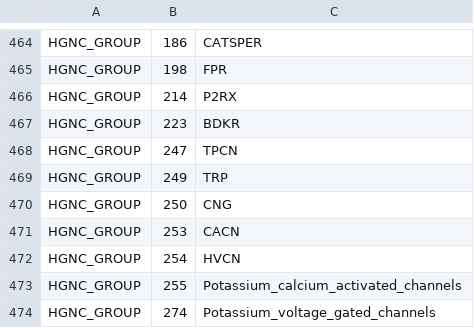
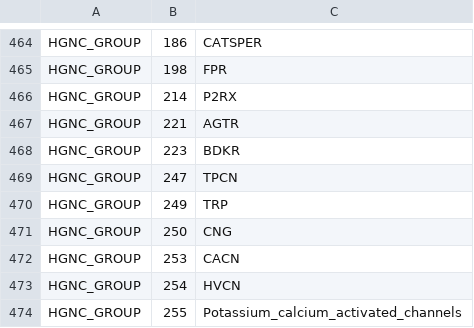
Before and after one commit to johnbachman/famplex, a CSV file: equivalences.csv, drawn as a sheet; only a part is shown, gaps mark what is left out; the shorter side is filled out with more unchanged rows; the diff names each change by its address in the sheet, - before the commit and + after, or states it on an @@ line.

Commit message:
Add HGNC group equivelences for AGTR

```diff
--- a/equivalences.csv
+++ b/equivalences.csv
+row 467: HGNC_GROUP | 221 | AGTR
```
